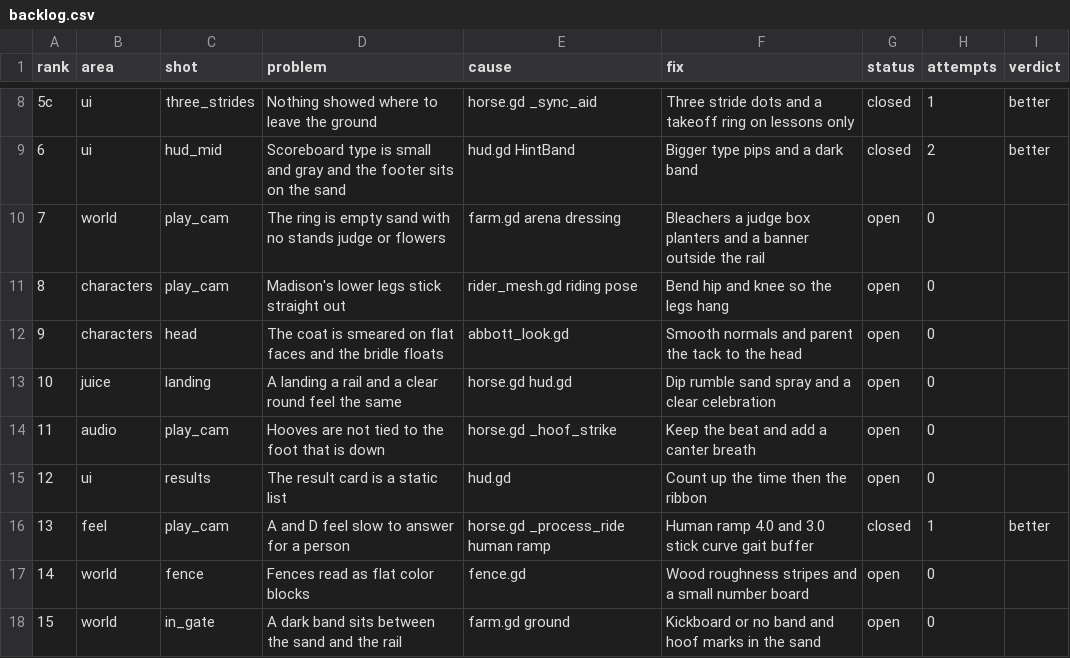
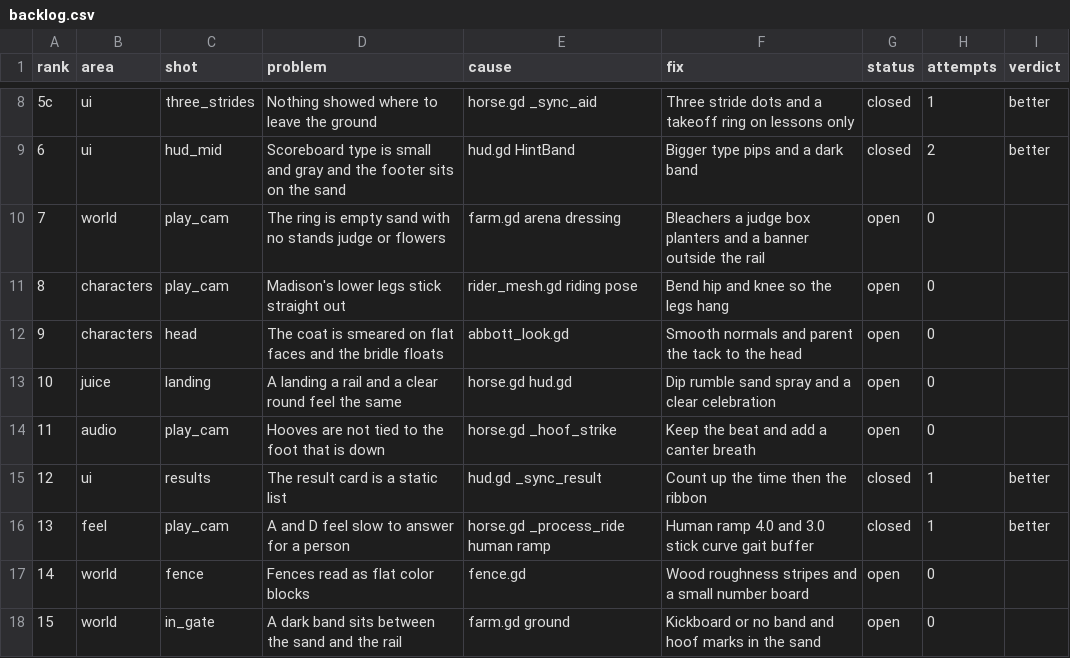
Before and after one commit to wmehobbs/Abbott-game, a CSV file: dist/day13/backlog.csv, drawn as a sheet; only a part is shown, gaps mark what is left out.

```diff
--- a/dist/day13/backlog.csv
+++ b/dist/day13/backlog.csv
@@ -14,3 +14,3 @@ rank,area,shot,problem,cause,fix,status,attempts,verdict
 11,audio,play_cam,Hooves are not tied to the foot that is down,horse.gd _hoof_strike,Keep the beat and add a canter breath,open,0,
-12,ui,results,The result card is a static list,hud.gd,Count up the time then the ribbon,open,0,
+12,ui,results,The result card is a static list,hud.gd _sync_result,Count up the time then the ribbon,closed,1,better
 13,feel,play_cam,A and D feel slow to answer for a person,horse.gd _process_ride human ramp,Human ramp 4.0 and 3.0 stick curve gait buffer,closed,1,better
```
Also changed, not shown: 6 other files.
